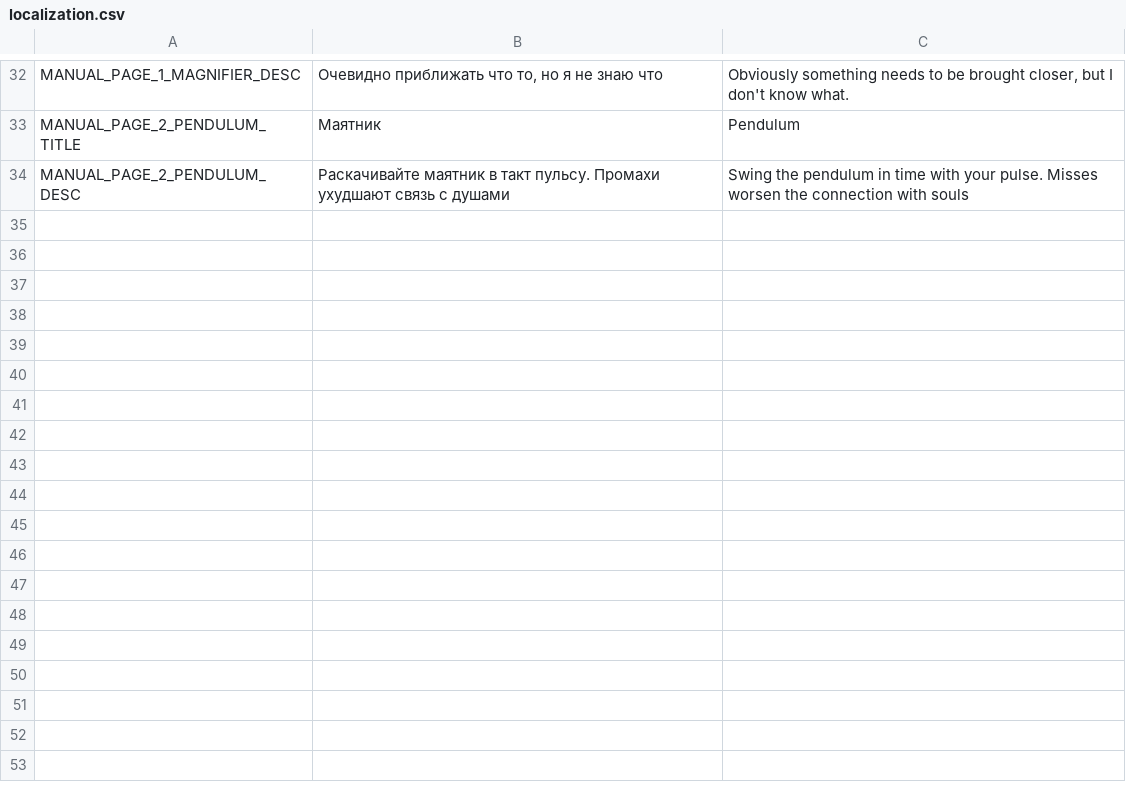
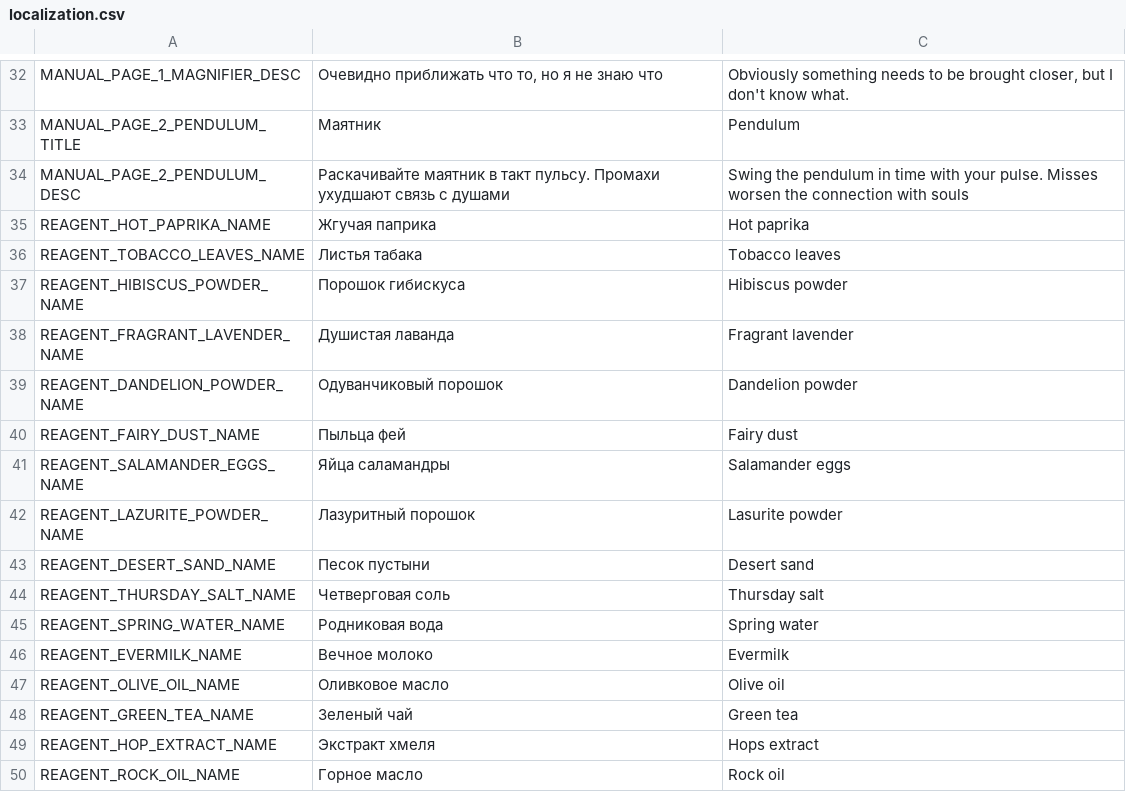
Before and after one commit to PunkGagarin/MysteryJamApr25, a CSV file: Assets/Jam/Resources/Localization/localization.csv, drawn as a sheet; only a part is shown, gaps mark what is left out; the diff names each change by its address in the sheet, - before the commit and + after, or states it on an @@ line.

Commit message:
added localization to reagent names in manual;

```diff
--- a/Assets/Jam/Resources/Localization/localization.csv
+++ b/Assets/Jam/Resources/Localization/localization.csv
+row 35: REAGENT_HOT_PAPRIKA_NAME | Жгучая паприка | Hot paprika
+row 36: REAGENT_TOBACCO_LEAVES_NAME | Листья табака | Tobacco leaves
+row 37: REAGENT_HIBISCUS_POWDER_NAME | Порошок гибискуса | Hibiscus powder
+row 38: REAGENT_FRAGRANT_LAVENDER_NAME | Душистая лаванда | Fragrant lavender
+row 39: REAGENT_DANDELION_POWDER_NAME | Одуванчиковый порошок | Dandelion powder
+row 40: REAGENT_FAIRY_DUST_NAME | Пыльца фей | Fairy dust
+row 41: REAGENT_SALAMANDER_EGGS_NAME | Яйца саламандры | Salamander eggs
+row 42: REAGENT_LAZURITE_POWDER_NAME | Лазуритный порошок | Lasurite powder
+row 43: REAGENT_DESERT_SAND_NAME | Песок пустыни | Desert sand
+row 44: REAGENT_THURSDAY_SALT_NAME | Четверговая соль | Thursday salt
+row 45: REAGENT_SPRING_WATER_NAME | Родниковая вода | Spring water
+row 46: REAGENT_EVERMILK_NAME | Вечное молоко | Evermilk
+row 47: REAGENT_OLIVE_OIL_NAME | Оливковое масло | Olive oil
+row 48: REAGENT_GREEN_TEA_NAME | Зеленый чай | Green tea
+row 49: REAGENT_HOP_EXTRACT_NAME | Экстракт хмеля | Hops extract
+row 50: REAGENT_ROCK_OIL_NAME | Горное масло | Rock oil
```
Also changed, not shown: 29 other files.
